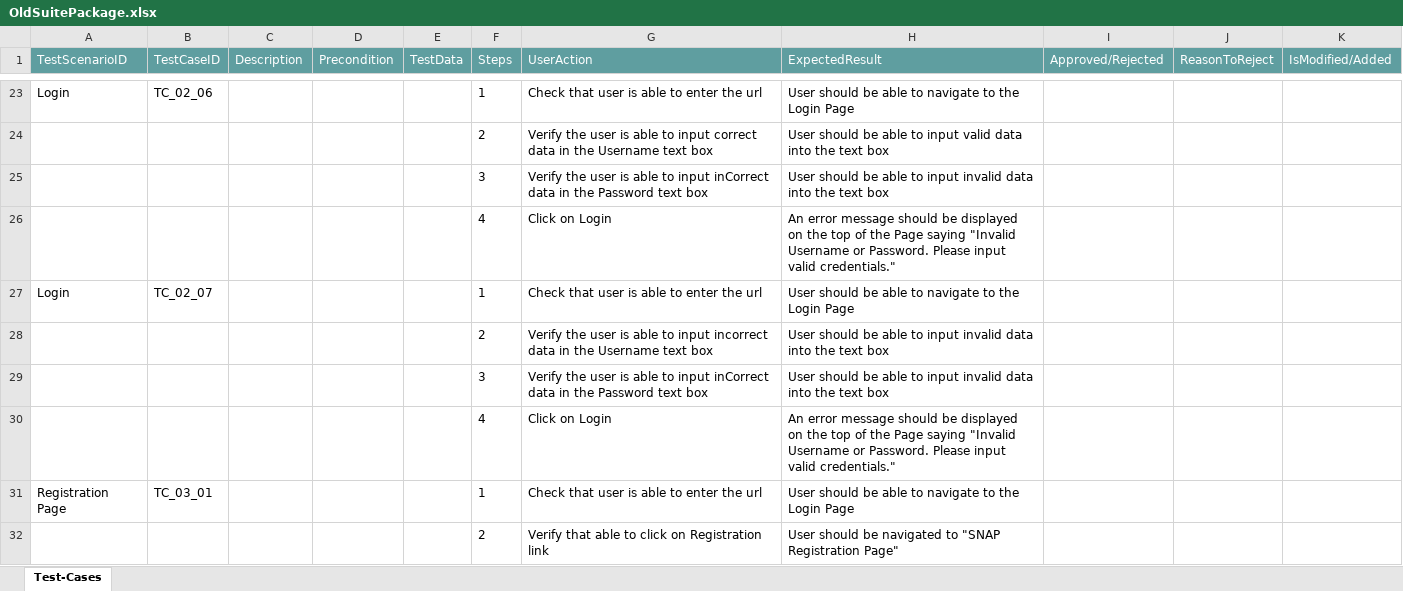
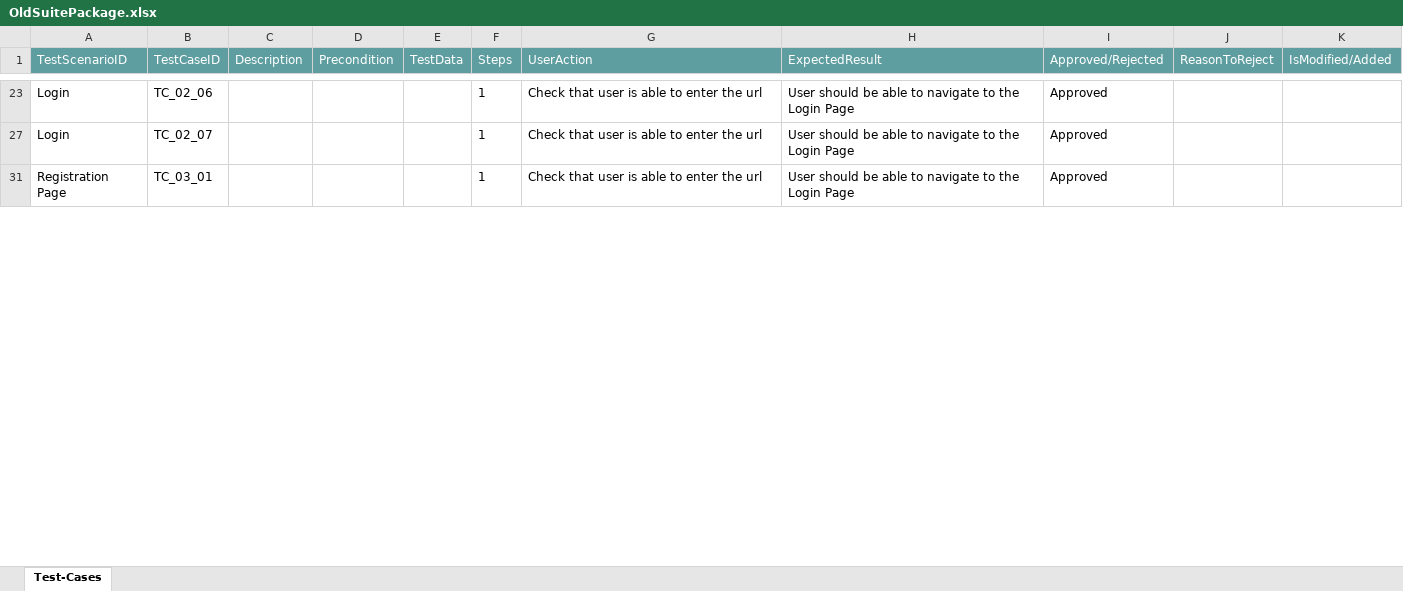
Before and after one commit to ShaikMohamedIrfan/ProjectTestingS, an Excel workbook: OldSuitePackage.xlsx, sheet Test-Cases, drawn as a sheet; only a part is shown, gaps mark what is left out; values as stored, in another font and other column widths than the file's, no borders; table styles not drawn; the diff covers the shown part only; the diff names each change by its address in the sheet, - before the commit and + after, or states it on an @@ line.

```diff
--- a/OldSuitePackage.xlsx (sheet Test-Cases)
+++ b/OldSuitePackage.xlsx (sheet Test-Cases)
-I23 (Approved/Rejected): (empty)
+I23 (Approved/Rejected): Approved
@@ row 24 hidden:  |  |  |  |  | 2 | Verify the user is able to input correct data in the Username text box | User should be able to input valid data into the text box @@
@@ row 25 hidden:  |  |  |  |  | 3 | Verify the user is able to input inCorrect data in the Password text box | User should be able to input invalid data into the text box @@
@@ row 26 hidden:  |  |  |  |  | 4 | Click on Login | An error message should be displayed on the top of the Page saying "Invalid Username or Password. Please input valid credentials." @@
-I27 (Approved/Rejected): (empty)
+I27 (Approved/Rejected): Approved
@@ row 28 hidden:  |  |  |  |  | 2 | Verify the user is able to input incorrect data in the Username text box | User should be able to input invalid data into the text box @@
@@ row 29 hidden:  |  |  |  |  | 3 | Verify the user is able to input inCorrect data in the Password text box | User should be able to input invalid data into the text box @@
@@ row 30 hidden:  |  |  |  |  | 4 | Click on Login | An error message should be displayed on the top of the Page saying "Invalid Username or Password. Please input valid credentials." @@
-I31 (Approved/Rejected): (empty)
+I31 (Approved/Rejected): Approved
@@ row 32 hidden:  |  |  |  |  | 2 | Verify that able to click on Registration link | User should be navigated to "SNAP Registration Page" @@
```
Also changed, not shown: 30 hidden or unhidden rows and 9 edited cells elsewhere in this sheet.
